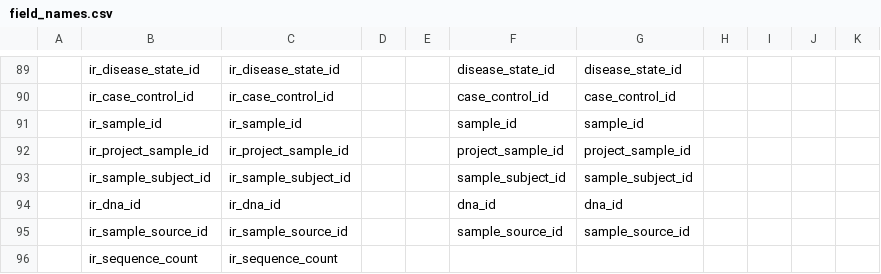
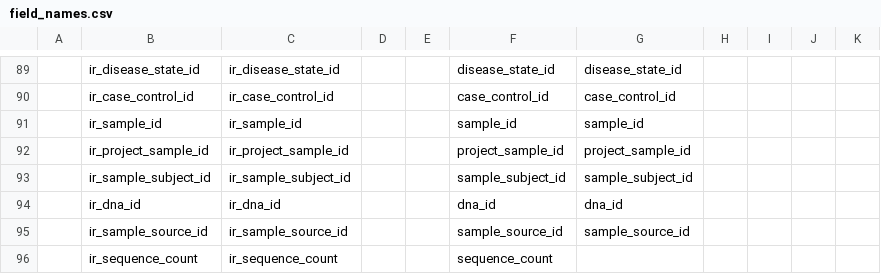
Before and after one commit to sfu-ireceptor/gateway, a CSV file: database/seeds/csv/field_names.csv, drawn as a sheet; only a part is shown, gaps mark what is left out; the diff covers the shown part only; the diff names each change by its address in the sheet, - before the commit and + after, or states it on an @@ line.

Commit message:
Update CSV mapping file

```diff
--- a/database/seeds/csv/field_names.csv
+++ b/database/seeds/csv/field_names.csv
-F96: (empty)
+F96: sequence_count
```
Also changed, not shown: 2 added rows, 1 removed row and 4 edited cells elsewhere in this file.
